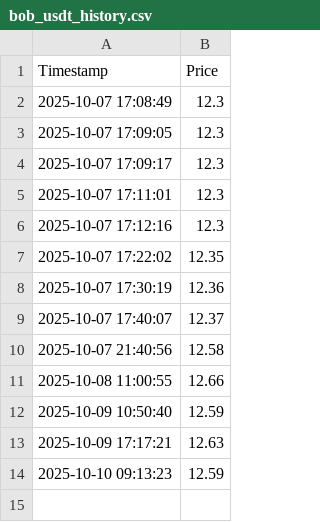
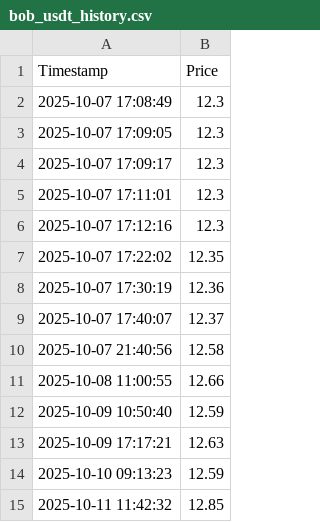
Before and after one commit to sergiobk201/get_bob_quote, a CSV file: bob_usdt_history.csv, drawn as a sheet; the diff names each change by its address in the sheet, - before the commit and + after, or states it on an @@ line.

```diff
--- a/bob_usdt_history.csv
+++ b/bob_usdt_history.csv
+row 15: 2025-10-11 11:42:32 | 12.85
```
Also changed, not shown: 1 other file.
